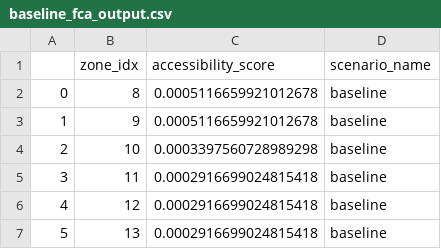
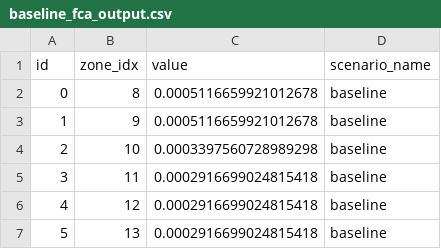
Before and after one commit to mjgood4/firstrespondersites, a CSV file: visualization/data/baseline_fca_output.csv, drawn as a sheet; only a part is shown.

Commit message:
response time as a simulation type. Currently using dummy data.

```diff
--- a/visualization/data/baseline_fca_output.csv
+++ b/visualization/data/baseline_fca_output.csv
@@ -1,2 +1,2 @@
-,zone_idx,accessibility_score,scenario_name
+id,zone_idx,value,scenario_name
 0,8,0.0005116659921012678,baseline
```
Also changed, not shown: 6 other files.
